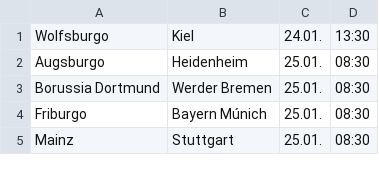
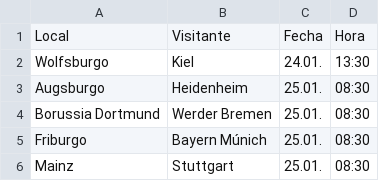
Before and after one commit to zabdiDaniel/CalendarioLigasGoles, a CSV file: Bundesliga.csv, drawn as a sheet; only a part is shown; the diff names each change by its address in the sheet, - before the commit and + after, or states it on an @@ line.

Commit message:
Segundo Commit
prueba

```diff
--- a/Bundesliga.csv
+++ b/Bundesliga.csv
+row 1: Local | Visitante | Fecha | Hora
```
